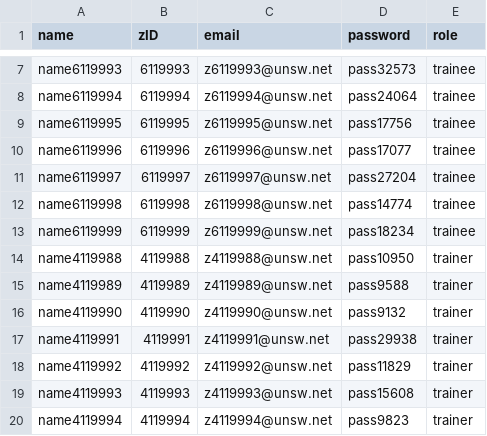
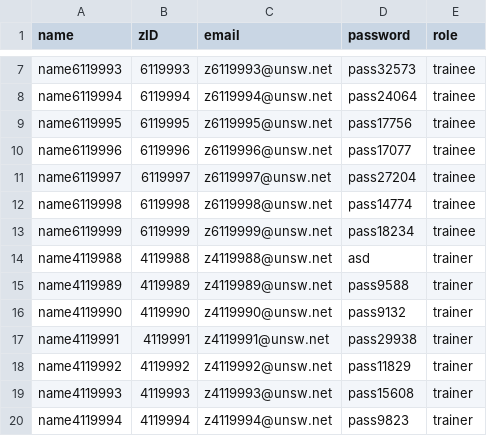
Before and after one commit to ProfessorX737/EMS, a CSV file: user.csv, drawn as a sheet; only a part is shown, gaps mark what is left out.

```diff
--- a/user.csv
+++ b/user.csv
@@ -13,3 +13,3 @@ name6119998,6119998,z6119998@unsw.net,pass14774,trainee
 name6119999,6119999,z6119999@unsw.net,pass18234,trainee
-name4119988,4119988,z4119988@unsw.net,pass10950,trainer
+name4119988,4119988,z4119988@unsw.net,asd,trainer
 name4119989,4119989,z4119989@unsw.net,pass9588,trainer
```
Also changed, not shown: 9 other files.
